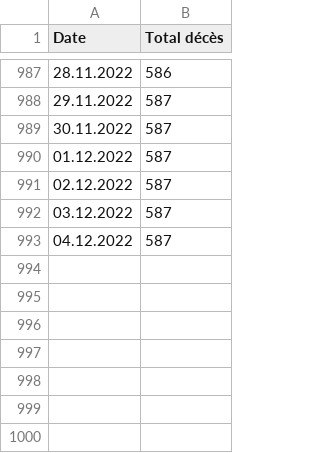
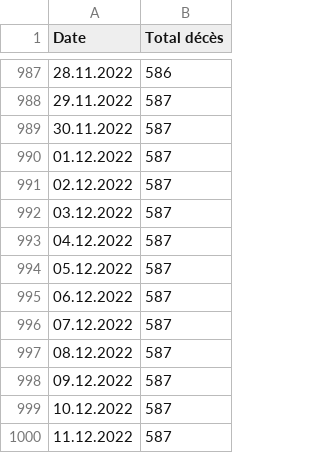
Before and after one commit to maradan29/coronaFR, a CSV file: total_deces.csv, drawn as a sheet; only a part is shown, gaps mark what is left out; the diff names each change by its address in the sheet, - before the commit and + after, or states it on an @@ line.

Commit message:
Add existing file

```diff
--- a/total_deces.csv
+++ b/total_deces.csv
+row 994: 05.12.2022 | 587
+row 995: 06.12.2022 | 587
+row 996: 07.12.2022 | 587
+row 997: 08.12.2022 | 587
+row 998: 09.12.2022 | 587
+row 999: 10.12.2022 | 587
+row 1000: 11.12.2022 | 587
```
